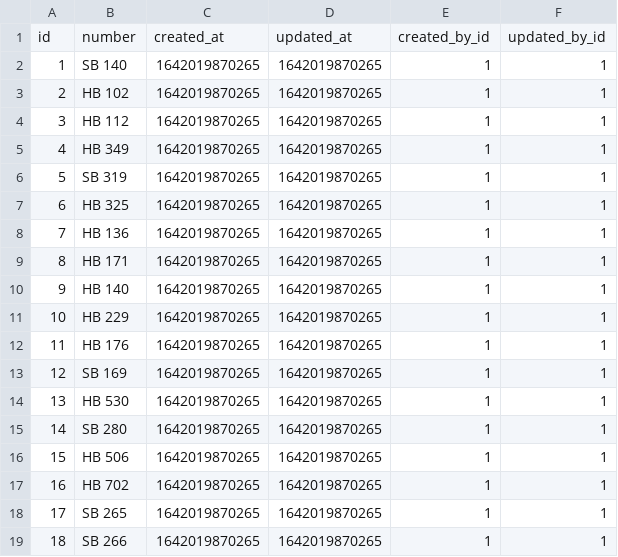
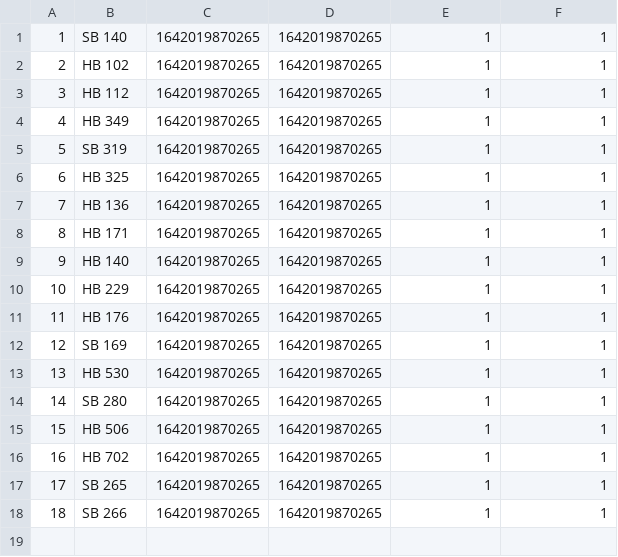
Before and after one commit to eidietrich/laws-on-trial-backend, a CSV file: cache/bills.csv, drawn as a sheet.

Commit message:
Try massaging .csv format for DB import

```diff
--- a/cache/bills.csv
+++ b/cache/bills.csv
@@ -1,2 +1 @@
-id,number,created_at,updated_at,created_by_id,updated_by_id
 1,SB 140,1642019870265,1642019870265,1,1
```
